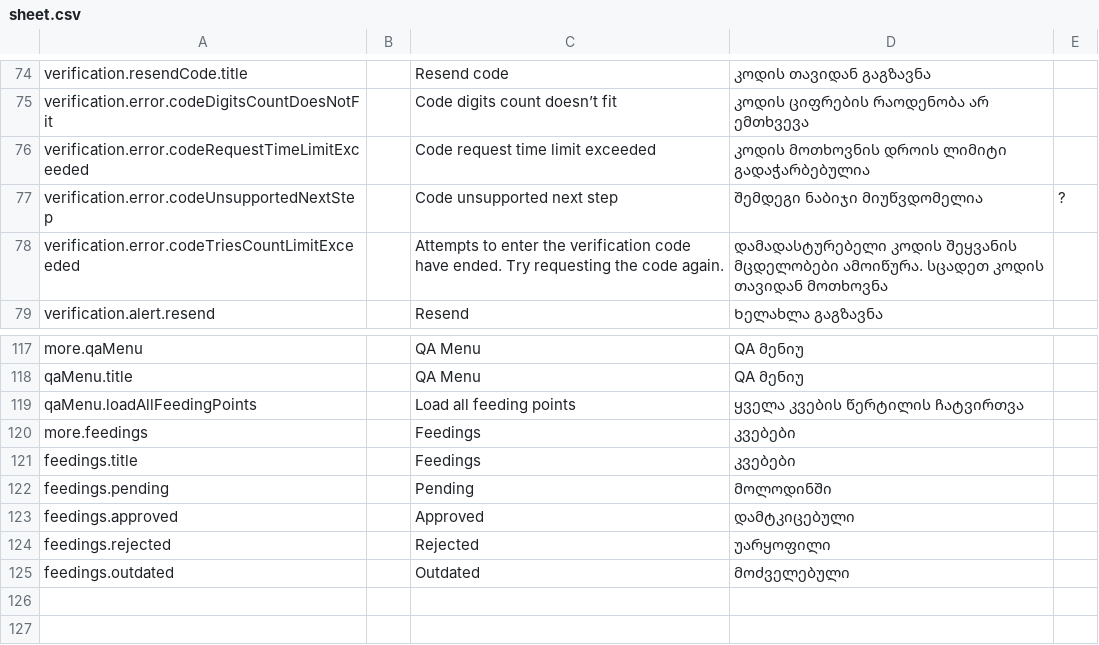
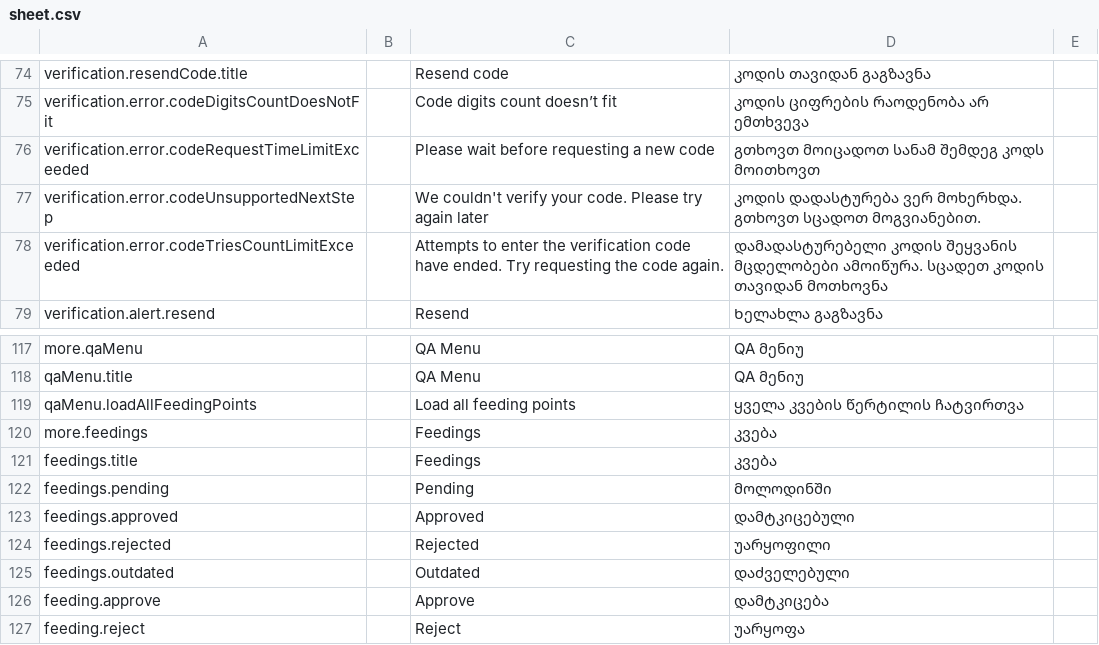
Before and after one commit to AnimealProject/animeal_iOS, a CSV file: animeal/res/sheet.csv, drawn as a sheet; only a part is shown, gaps mark what is left out; the diff names each change by its address in the sheet, - before the commit and + after, or states it on an @@ line.

```diff
--- a/animeal/res/sheet.csv
+++ b/animeal/res/sheet.csv
-C76: Code request time limit exceeded
+C76: Please wait before requesting a new code
-D76: კოდის მოთხოვნის დროის ლიმიტი გადაჭარბებულია
+D76: გთხოვთ მოიცადოთ სანამ შემდეგ კოდს მოითხოვთ
-C77: Code unsupported next step
+C77: We couldn't verify your code. Please try again later
-D77: შემდეგი ნაბიჯი მიუწვდომელია
+D77: კოდის დადასტურება ვერ მოხერხდა. გთხოვთ სცადოთ მოგვიანებით.
-E77: ?
+E77: (empty)
-D120:D121: კვებები
+D120:D121: კვება
-D125: მოძველებული
+D125: დაძველებული
+row 126: feeding.approve |  | Approve | დამტკიცება
+row 127: feeding.reject |  | Reject | უარყოფა
```
Also changed, not shown: 5 other files.
